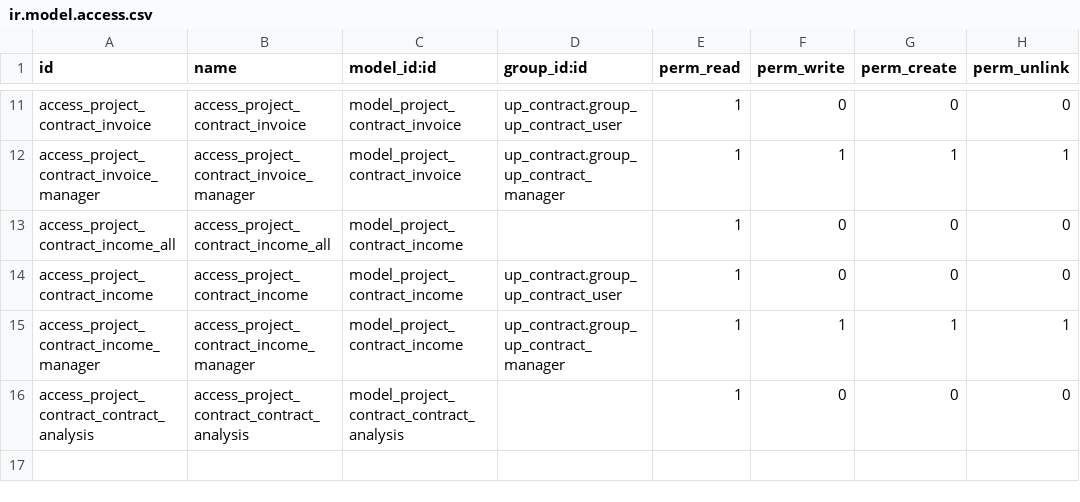
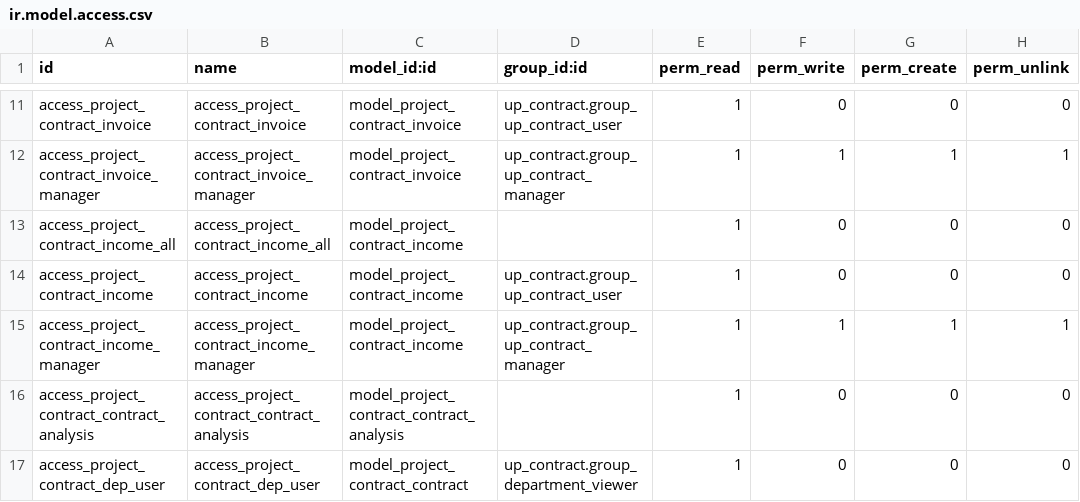
Before and after one commit to diassynthesis/updis-erp, a CSV file: up_contract/security/ir.model.access.csv, drawn as a sheet; only a part is shown, gaps mark what is left out.

```diff
--- a/up_contract/security/ir.model.access.csv
+++ b/up_contract/security/ir.model.access.csv
@@ -16 +16,2 @@ access_project_contract_income_manager,access_project_contract_income_manager,mo
 access_project_contract_contract_analysis,access_project_contract_contract_analysis,model_project_contract_contract_analysis,,1,0,0,0
+access_project_contract_dep_user,access_project_contract_dep_user,model_project_contract_contract,up_contract.group_department_viewer,1,0,0,0
```
Also changed, not shown: 3 other files.
